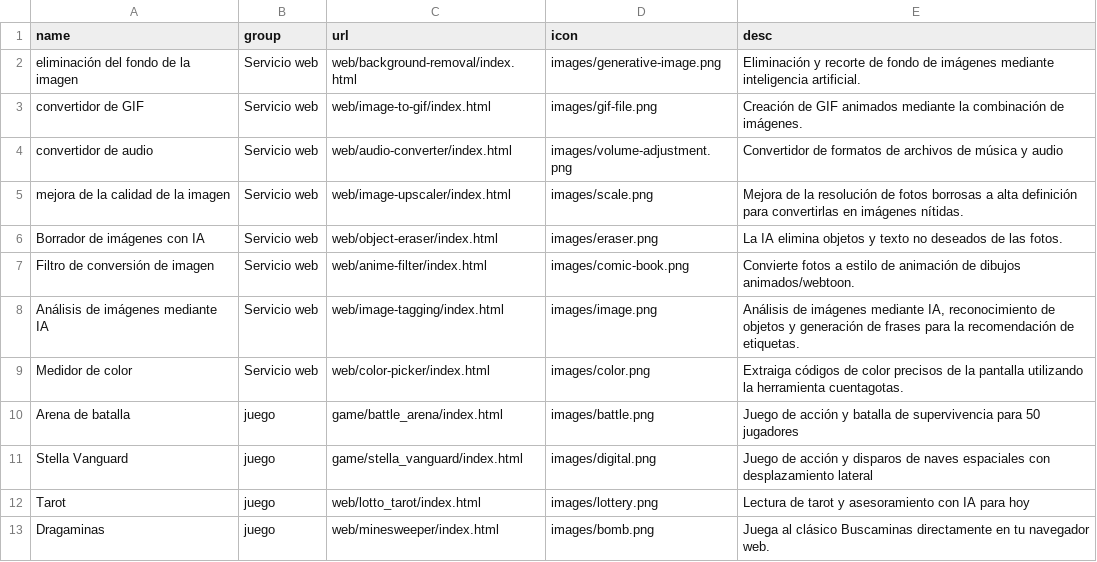
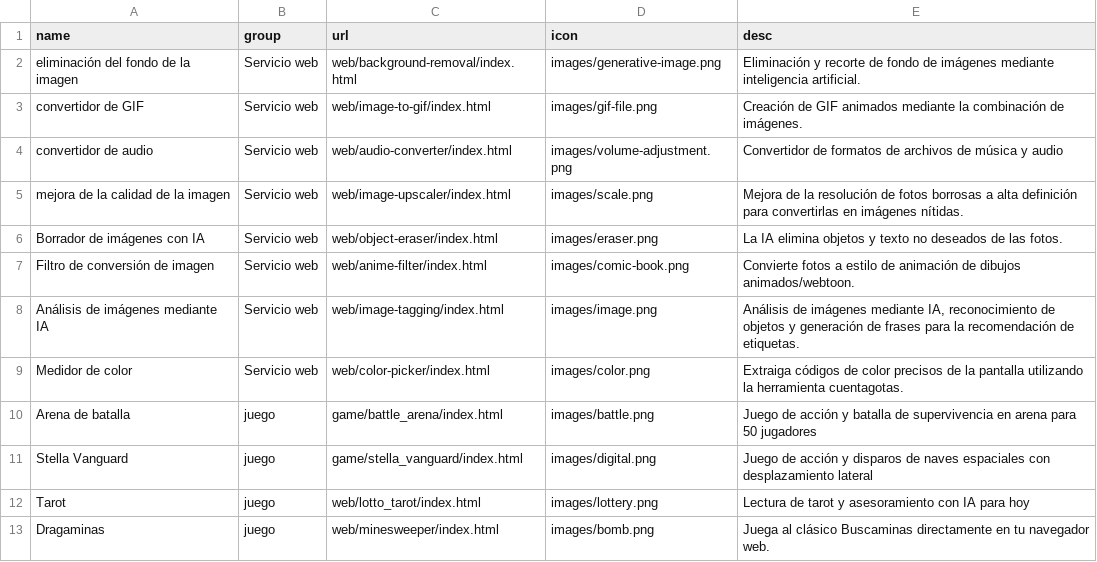
Before and after one commit to takionss/main, a CSV file: tools_es.csv, drawn as a sheet; only a part is shown.

```diff
--- a/tools_es.csv
+++ b/tools_es.csv
@@ -9,3 +9,3 @@ Análisis de imágenes mediante IA,Servicio web,web/image-tagging/index.html,ima
 Medidor de color,Servicio web,web/color-picker/index.html,images/color.png,Extraiga códigos de color precisos de la pantalla utilizando la herramienta cuentagotas.
-Arena de batalla,juego,game/battle_arena/index.html,images/battle.png,Juego de acción y batalla de supervivencia para 50 jugadores
+Arena de batalla,juego,game/battle_arena/index.html,images/battle.png,Juego de acción y batalla de supervivencia en arena para 50 jugadores
 Stella Vanguard,juego,game/stella_vanguard/index.html,images/digital.png,Juego de acción y disparos de naves espaciales con desplazamiento lateral
```
Also changed, not shown: tools_zh-TW.csv, 3 other files.
